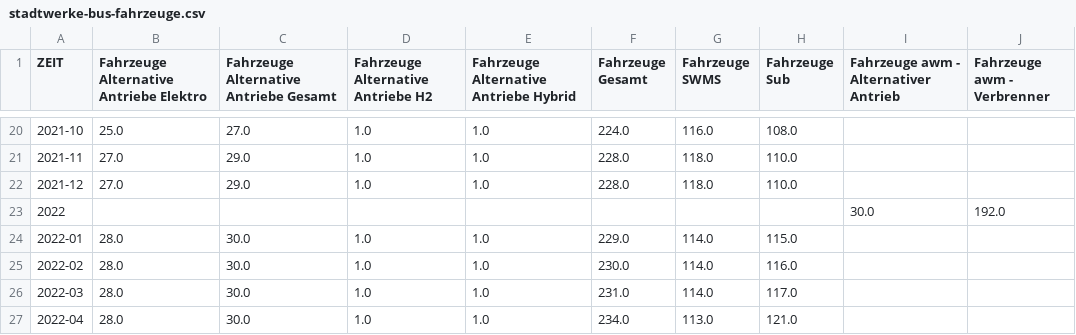
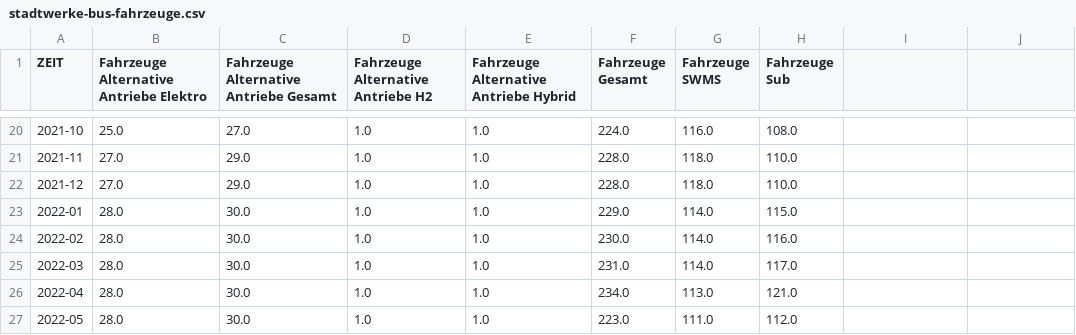
Before and after one commit to stadt-karlsruhe/klimaDashboard, a CSV file: assets/data/stadtwerke-bus-fahrzeuge.csv, drawn as a sheet; only a part is shown, gaps mark what is left out; the shorter side is filled out with more unchanged rows; the diff names each change by its address in the sheet, - before the commit and + after, or states it on an @@ line.

```diff
--- a/assets/data/stadtwerke-bus-fahrzeuge.csv
+++ b/assets/data/stadtwerke-bus-fahrzeuge.csv
-I1: Fahrzeuge awm - Alternativer Antrieb
+I1: (empty)
-J1: Fahrzeuge awm - Verbrenner
+J1: (empty)
-row 23: 2022 |  |  |  |  |  |  |  | 30.0 | 192.0
```
Also changed, not shown: assets/data/co2-emissionen-anwendungen.csv, assets/data/co2-emissionen-sektoren.csv, 12 other files.
